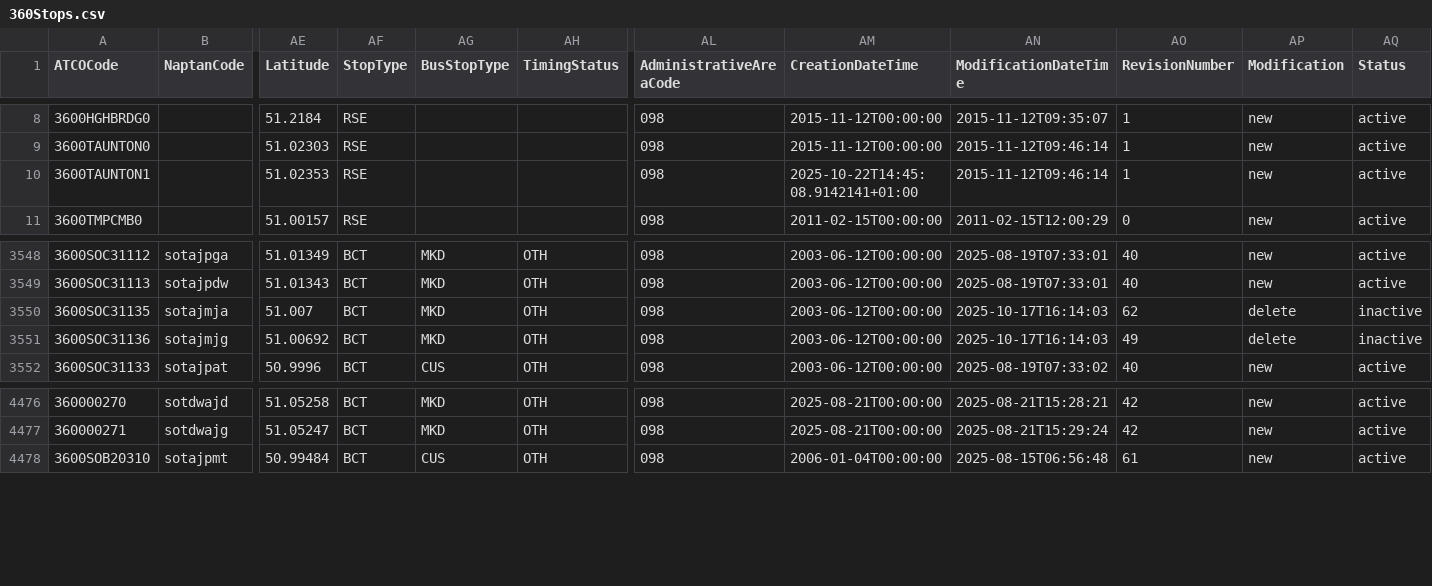
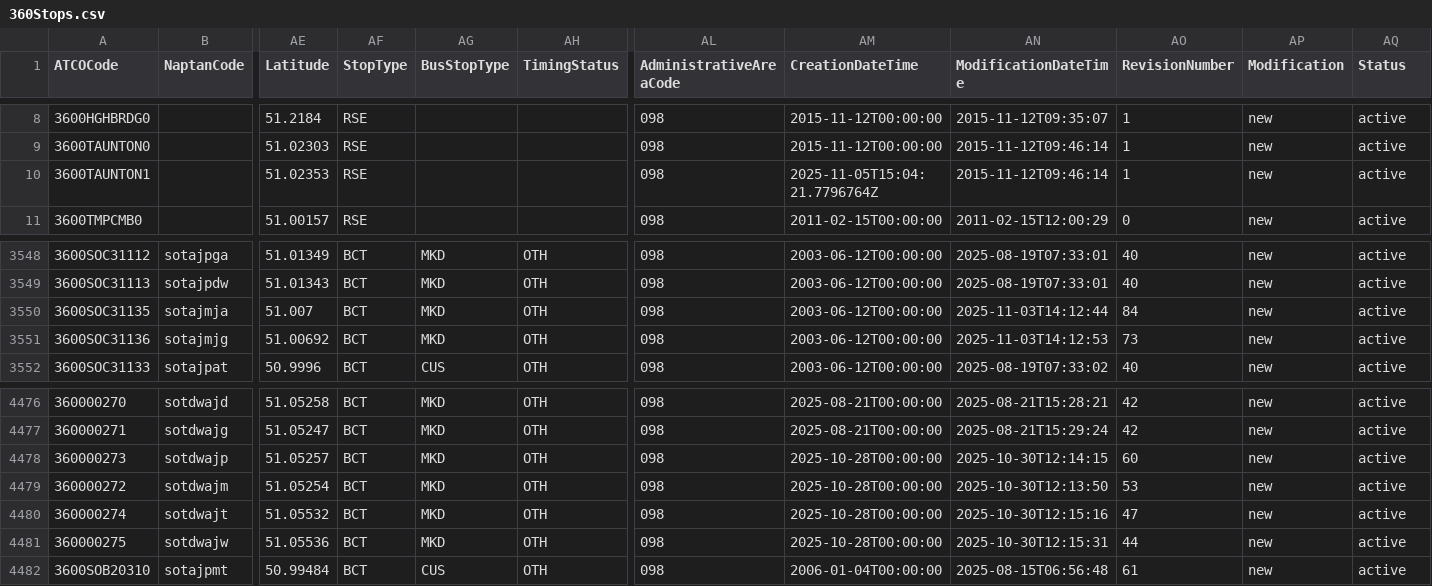
Before and after one commit to ldjb/naptan-nptg-history, a CSV file: 360Stops.csv, drawn as a sheet; only a part is shown, gaps mark what is left out; rows hold the shown columns only; the diff names each change by its address in the sheet, - before the commit and + after, or states it on an @@ line.

```diff
--- a/360Stops.csv
+++ b/360Stops.csv
-AM10 (CreationDateTime): 2025-10-22T14:45:08.9142141+01:00
+AM10 (CreationDateTime): 2025-11-05T15:04:21.7796764Z
-AN3550 (ModificationDateTime): 2025-10-17T16:14:03
+AN3550 (ModificationDateTime): 2025-11-03T14:12:44
-AO3550 (RevisionNumber): 62
+AO3550 (RevisionNumber): 84
-AP3550:AP3551 (Modification): delete
+AP3550:AP3551 (Modification): new
-AQ3550:AQ3551 (Status): inactive
+AQ3550:AQ3551 (Status): active
-AN3551 (ModificationDateTime): 2025-10-17T16:14:03
+AN3551 (ModificationDateTime): 2025-11-03T14:12:53
-AO3551 (RevisionNumber): 49
+AO3551 (RevisionNumber): 73
+row 4478: 360000273 | sotdwajp | 51.05257 | BCT | MKD | OTH | 098 | 2025-10-28T00:00:00 | 2025-10-30T12:14:15 | 60 | new | active
+row 4479: 360000272 | sotdwajm | 51.05254 | BCT | MKD | OTH | 098 | 2025-10-28T00:00:00 | 2025-10-30T12:13:50 | 53 | new | active
+row 4480: 360000274 | sotdwajt | 51.05532 | BCT | MKD | OTH | 098 | 2025-10-28T00:00:00 | 2025-10-30T12:15:16 | 47 | new | active
+row 4481: 360000275 | sotdwajw | 51.05536 | BCT | MKD | OTH | 098 | 2025-10-28T00:00:00 | 2025-10-30T12:15:31 | 44 | new | active
```
Also changed, not shown: 017Stops.csv, 036Stops.csv, 46 other files.
